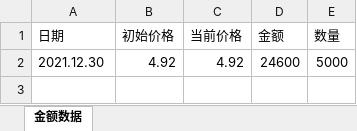
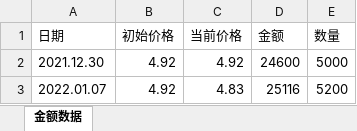
Before and after one commit to linuxyan/linuxyan.github.io, an Excel workbook: data_source/金额数据.xlsx, sheet 金额数据, drawn as a sheet; values as stored, in another font and other column widths than the file's, no borders; the diff names each change by its address in the sheet, - before the commit and + after, or states it on an @@ line.

Commit message:
20220107

```diff
--- a/data_source/金额数据.xlsx (sheet 金额数据)
+++ b/data_source/金额数据.xlsx (sheet 金额数据)
+row 3: 2022.01.07 | 4.92 | 4.83 | 25116 | 5200
```
